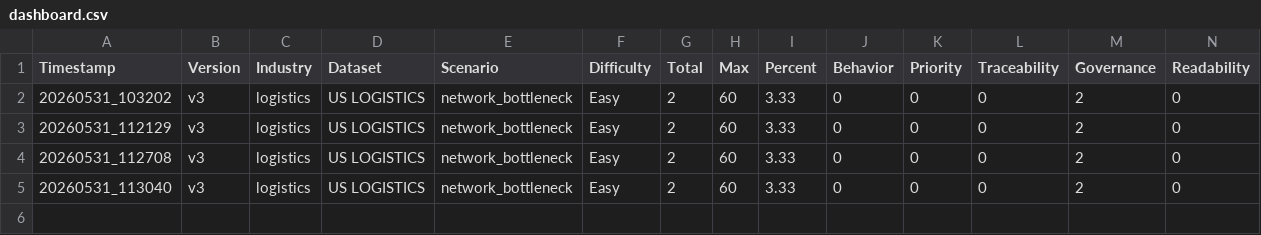
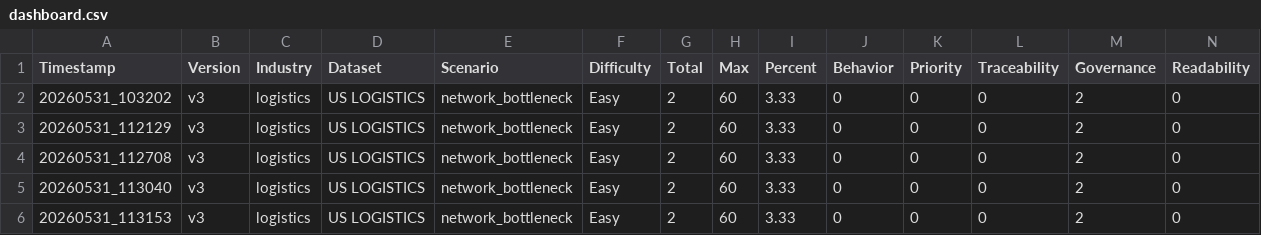
Before and after one commit to suyashtripathi27-ai/MLOps-Data-Pipeline, a CSV file: evaluation/results/dashboard.csv, drawn as a sheet; only a part is shown; rows hold the shown columns only; the diff names each change by its address in the sheet, - before the commit and + after, or states it on an @@ line.

```diff
--- a/evaluation/results/dashboard.csv
+++ b/evaluation/results/dashboard.csv
+row 6: 20260531_113153 | v3 | logistics | US LOGISTICS | network_bottleneck | Easy | 2 | 60 | 3.33 | 0 | 0 | 0 | 2 | 0
```
Also changed, not shown: 1 other file.
